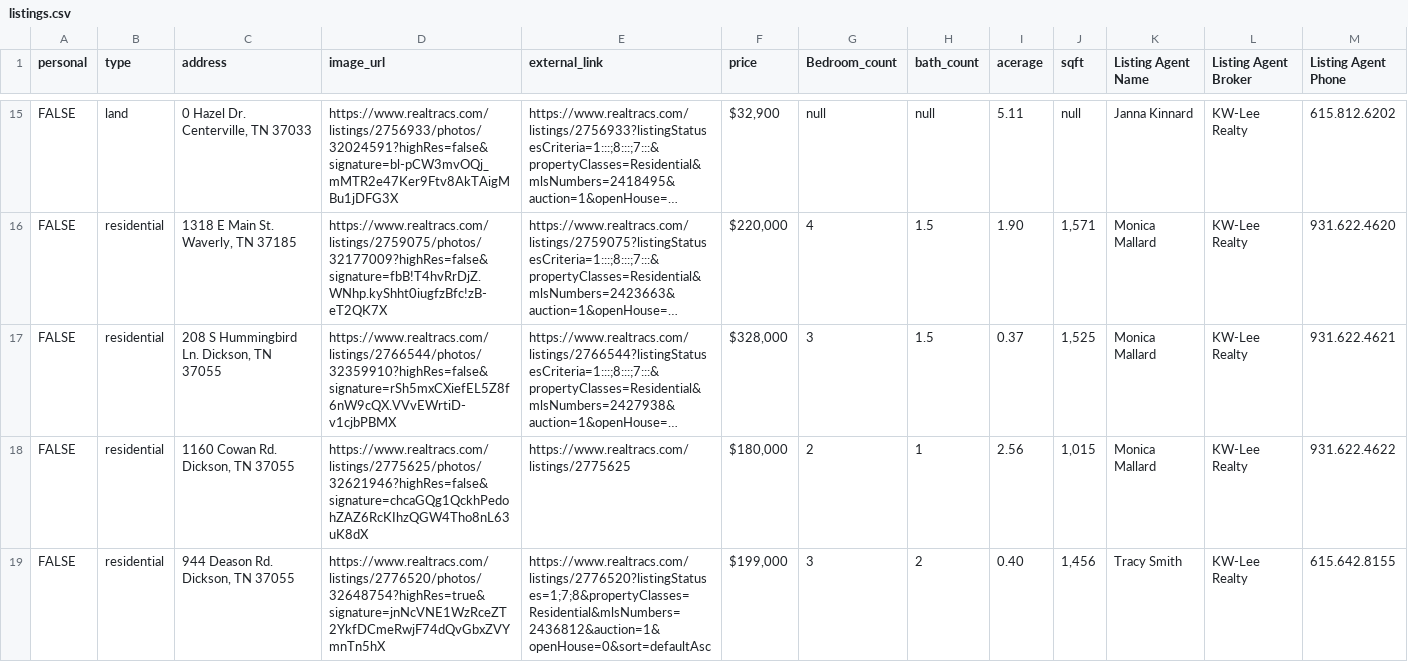
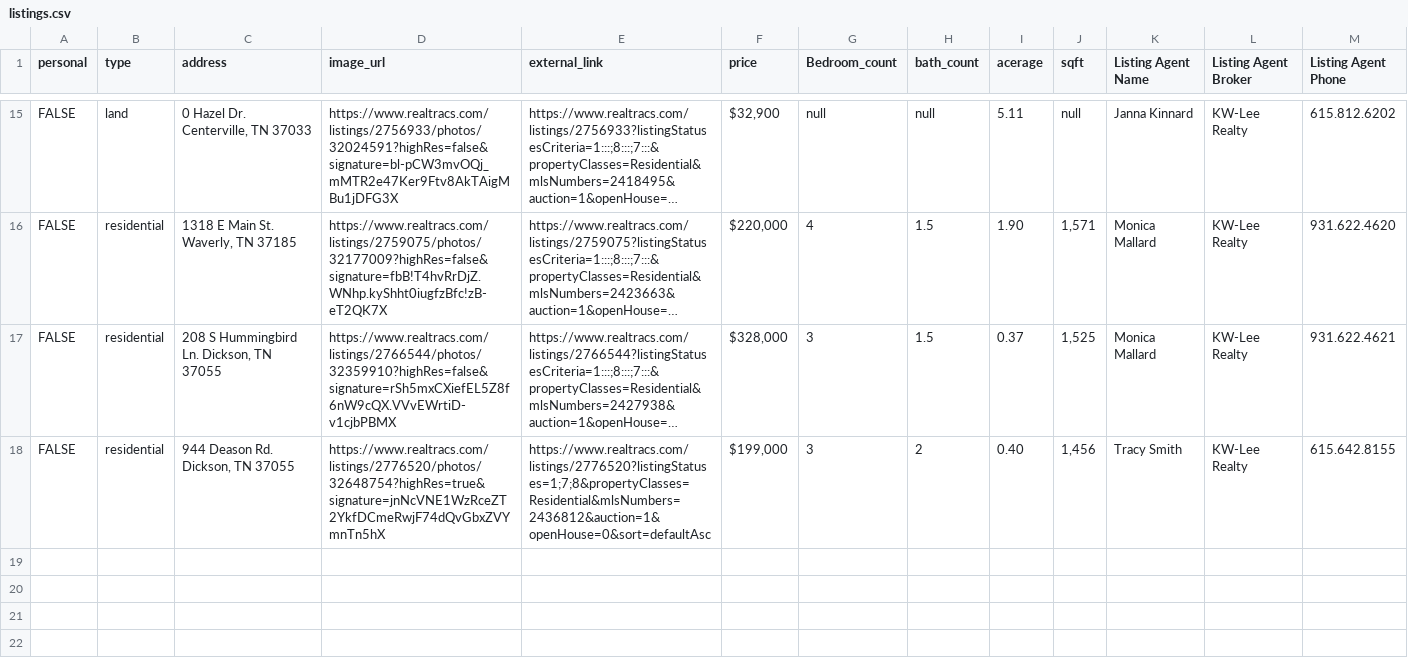
Before and after one commit to RyanWillDev/amberwillhomes, a CSV file: listings.csv, drawn as a sheet; only a part is shown, gaps mark what is left out; long unchanged cells end in …; the diff names each change by its address in the sheet, - before the commit and + after, or states it on an @@ line.

Commit message:
update listings

```diff
--- a/listings.csv
+++ b/listings.csv
-row 18: FALSE | residential | 1160 Cowan Rd. Dickson, TN 37055 | https://www.realtracs.com/listings/2775625/photos/32621946?highRes=false&signature=chcaGQg1QckhPedohZAZ6RcKIhzQGW4Tho8nL63uK8dX | https://www.realtracs.com/listings/2775625 | $180,000 | 2 | 1 | 2.56 | 1,015 | Monica Mallard | KW-Lee Realty | 931.622.4622
```
